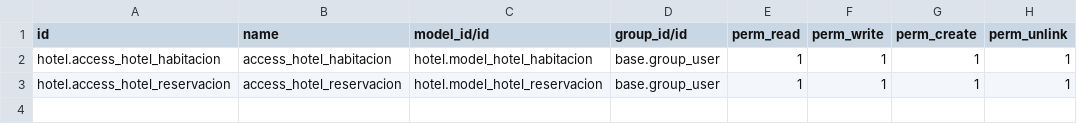
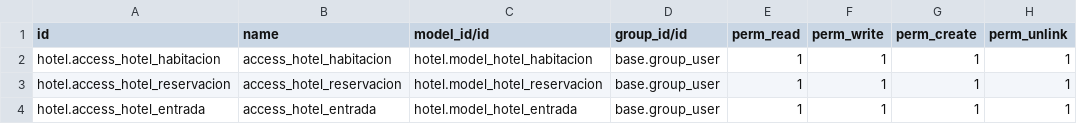
Before and after one commit to Peru-odoo/Modulo-Hospedaje, a CSV file: security/ir.model.access.csv, drawn as a sheet.

Commit message:
se agrego el chatter de reservaciones y se agrego el modelo de entradas

```diff
--- a/security/ir.model.access.csv
+++ b/security/ir.model.access.csv
@@ -3 +3,2 @@ hotel.access_hotel_habitacion,access_hotel_habitacion,hotel.model_hotel_habitaci
 hotel.access_hotel_reservacion,access_hotel_reservacion,hotel.model_hotel_reservacion,base.group_user,1,1,1,1
+hotel.access_hotel_entrada,access_hotel_entrada,hotel.model_hotel_entrada,base.group_user,1,1,1,1
```
Also changed, not shown: 6 other files.
